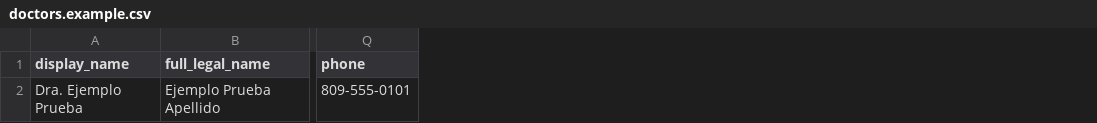
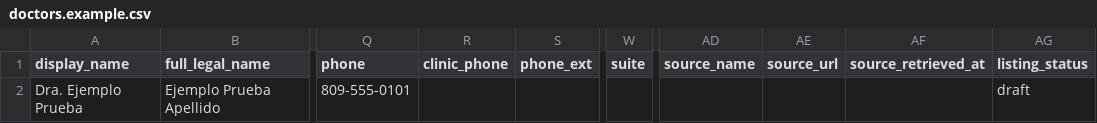
Before and after one commit to arthurliberato/directorio, a CSV file: templates/doctors.example.csv, drawn as a sheet; only a part is shown, gaps mark what is left out; the diff names each change by its address in the sheet, - before the commit and + after, or states it on an @@ line.

```diff
--- a/templates/doctors.example.csv
+++ b/templates/doctors.example.csv
+column R (clinic_phone), empty
+column S (phone_ext), empty
+column W (suite), empty
+column AD (source_name), empty
+column AE (source_url), empty
+column AF (source_retrieved_at), empty
+column AG (listing_status), row 2: draft
```
Also changed, not shown: templates/doctors.csv, 41 other files.
